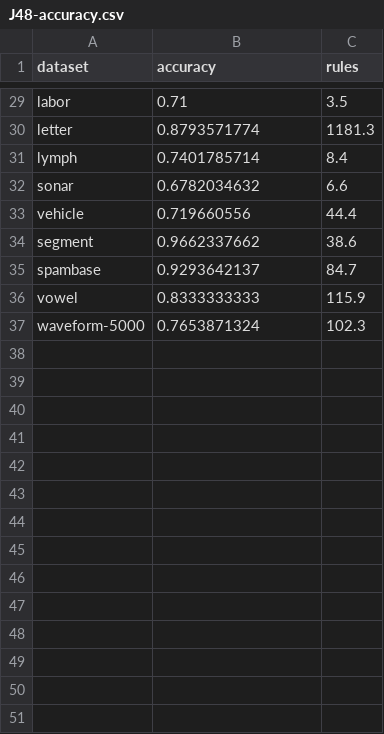
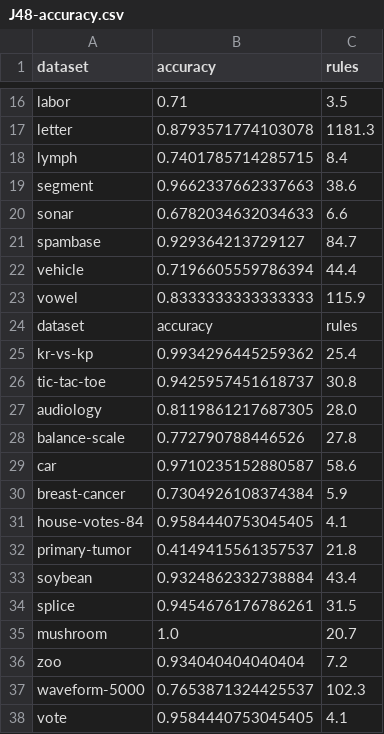
Before and after one commit to KIZI/EasyMiner-Benchmark, a CSV file: result/J48-accuracy.csv, drawn as a sheet; only a part is shown, gaps mark what is left out; removed rows and columns are numbered as before the commit, all else as after; the diff covers the shown part only; the diff names each change by its address in the sheet, - before the commit and + after, or states it on an @@ line.

```diff
--- a/result/J48-accuracy.csv
+++ b/result/J48-accuracy.csv
-B17 (accuracy): 0.8793571774
+B17 (accuracy): 0.8793571774103078
-B18 (accuracy): 0.7401785714
+B18 (accuracy): 0.7401785714285715
-row 32: sonar | 0.6782034632 | 6.6
-row 33: vehicle | 0.719660556 | 44.4
-B19 (accuracy): 0.9662337662
+B19 (accuracy): 0.9662337662337663
+row 20: sonar | 0.6782034632034633 | 6.6
-B21 (accuracy): 0.9293642137
+B21 (accuracy): 0.929364213729127
+row 22: vehicle | 0.7196605559786394 | 44.4
-B23 (accuracy): 0.8333333333
+B23 (accuracy): 0.8333333333333333
+row 24: dataset | accuracy | rules
+row 25: kr-vs-kp | 0.9934296445259362 | 25.4
+row 26: tic-tac-toe | 0.9425957451618737 | 30.8
+row 27: audiology | 0.8119861217687305 | 28.0
+row 28: balance-scale | 0.772790788446526 | 27.8
+row 29: car | 0.9710235152880587 | 58.6
+row 30: breast-cancer | 0.7304926108374384 | 5.9
+row 31: house-votes-84 | 0.9584440753045405 | 4.1
+row 32: primary-tumor | 0.4149415561357537 | 21.8
+row 33: soybean | 0.9324862332738884 | 43.4
+row 34: splice | 0.9454676176786261 | 31.5
+row 35: mushroom | 1.0 | 20.7
+row 36: zoo | 0.934040404040404 | 7.2
-B37 (accuracy): 0.7653871324
+B37 (accuracy): 0.7653871324425537
+row 38: vote | 0.9584440753045405 | 4.1
```
Also changed, not shown: 1 added row, 14 removed rows and 13 edited cells elsewhere in this file, result/PART-accuracy.csv, result/rCBA-accuracy.csv, 21 other files.
